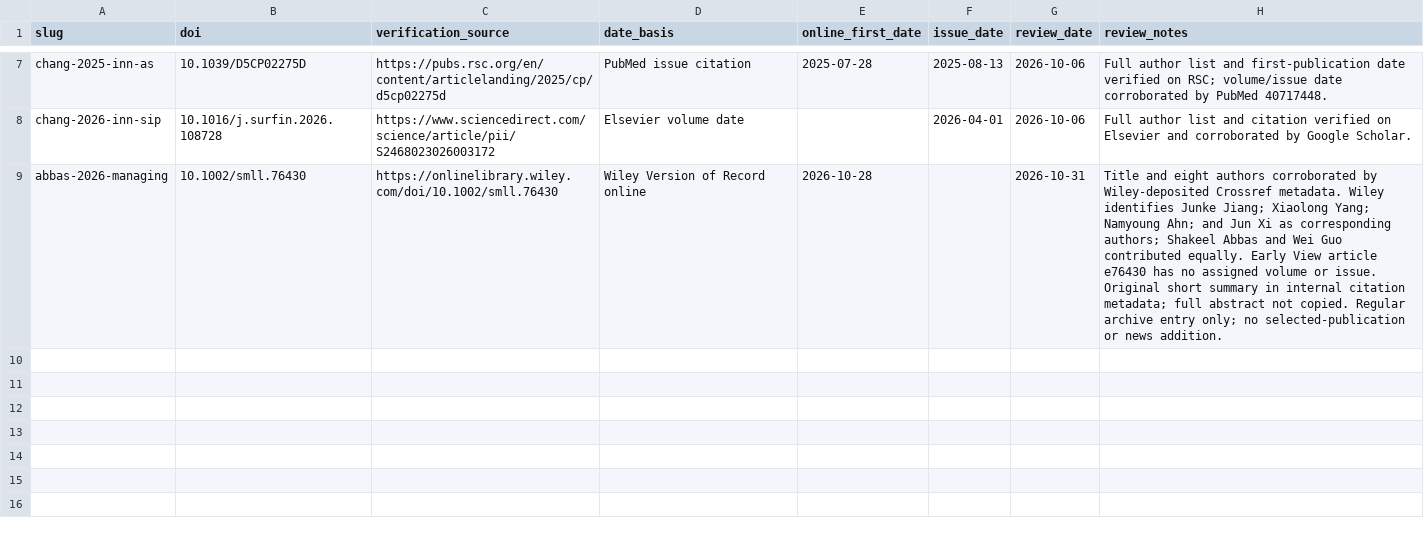
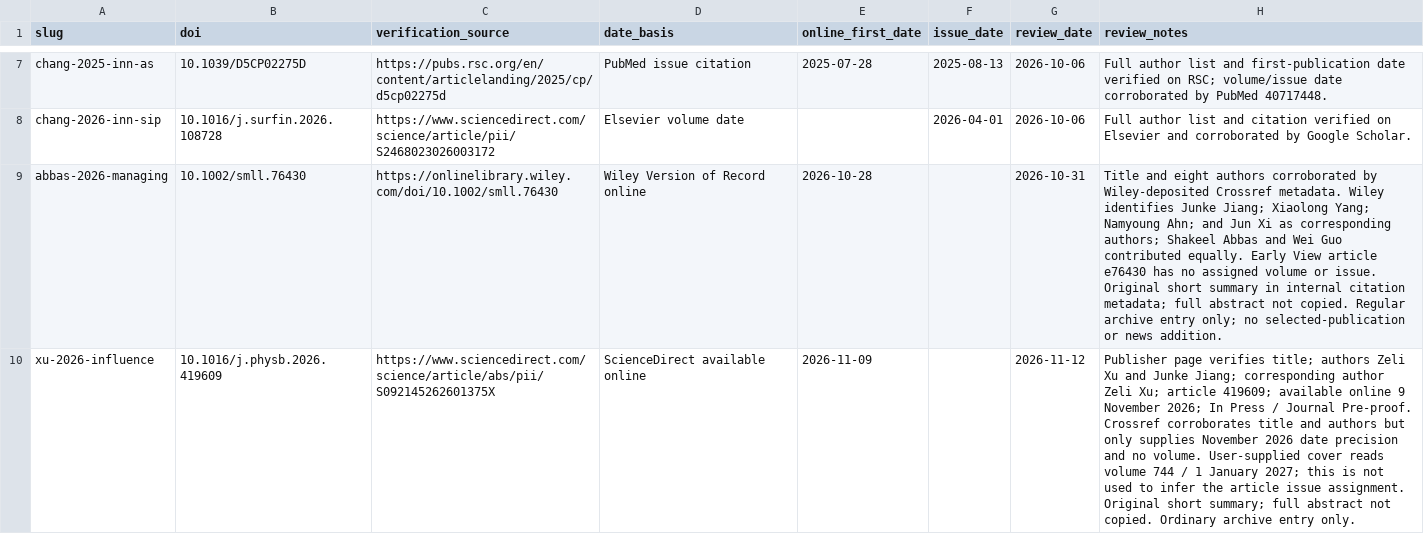
Before and after one commit to JunkeJiang/junkejiang_academic.github.io, a CSV file: tools/publication_profile_review.csv, drawn as a sheet; only a part is shown, gaps mark what is left out; the diff names each change by its address in the sheet, - before the commit and + after, or states it on an @@ line.

Commit message:
Add CuI electron-phonon transport publication with journal cover

```diff
--- a/tools/publication_profile_review.csv
+++ b/tools/publication_profile_review.csv
+row 10: xu-2026-influence | 10.1016/j.physb.2026.419609 | https://www.sciencedirect.com/science/article/abs/pii/S092145262601375X | ScienceDirect available online | 2026-11-09 |  | 2026-11-12 | Publisher page verifies title; authors Zeli Xu and Junke Jiang; corresponding author Zeli Xu; article 419609; available online 9 November 2026; In Press / Journal Pre-proof. Crossref corroborates title and authors but only supplies November 2026 date precision and no volume. User-supplied cover reads volume 744 / 1 January 2027; this is not used to infer the article issue assignment. Original short summary; full abstract not copied. Ordinary archive entry only.
```
Also changed, not shown: tools/publication_assets_review.csv, tools/publication_metadata_enriched.csv, 11 other files.
